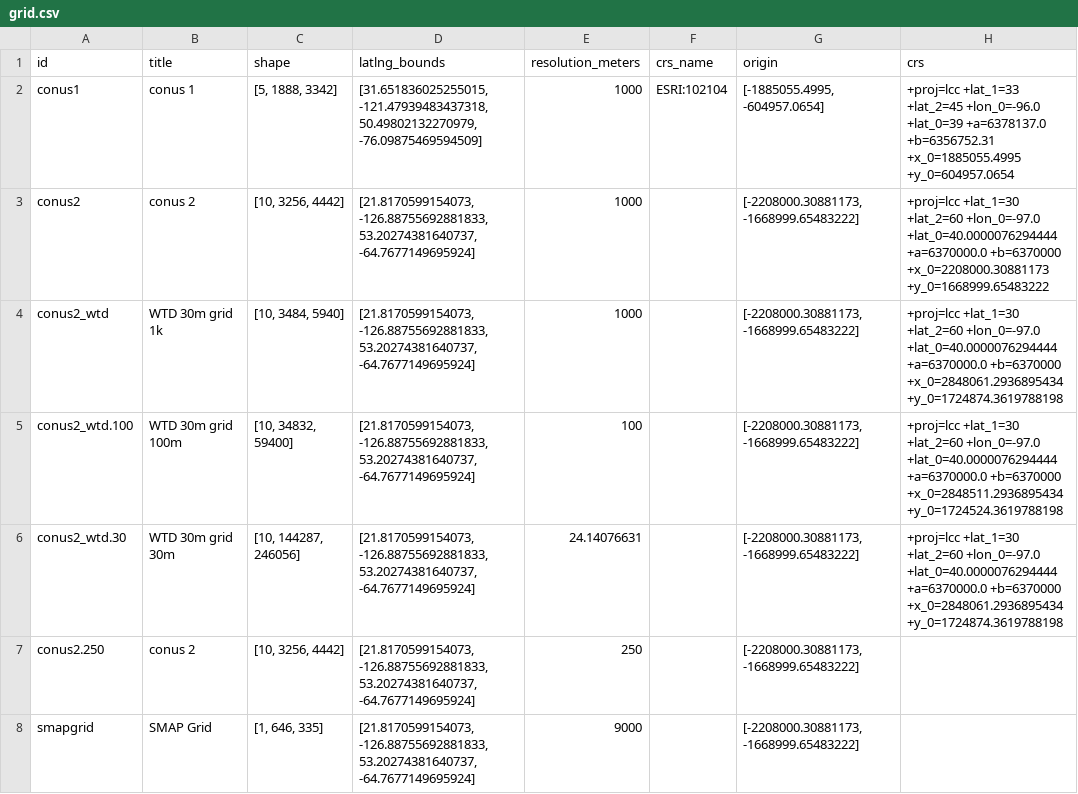
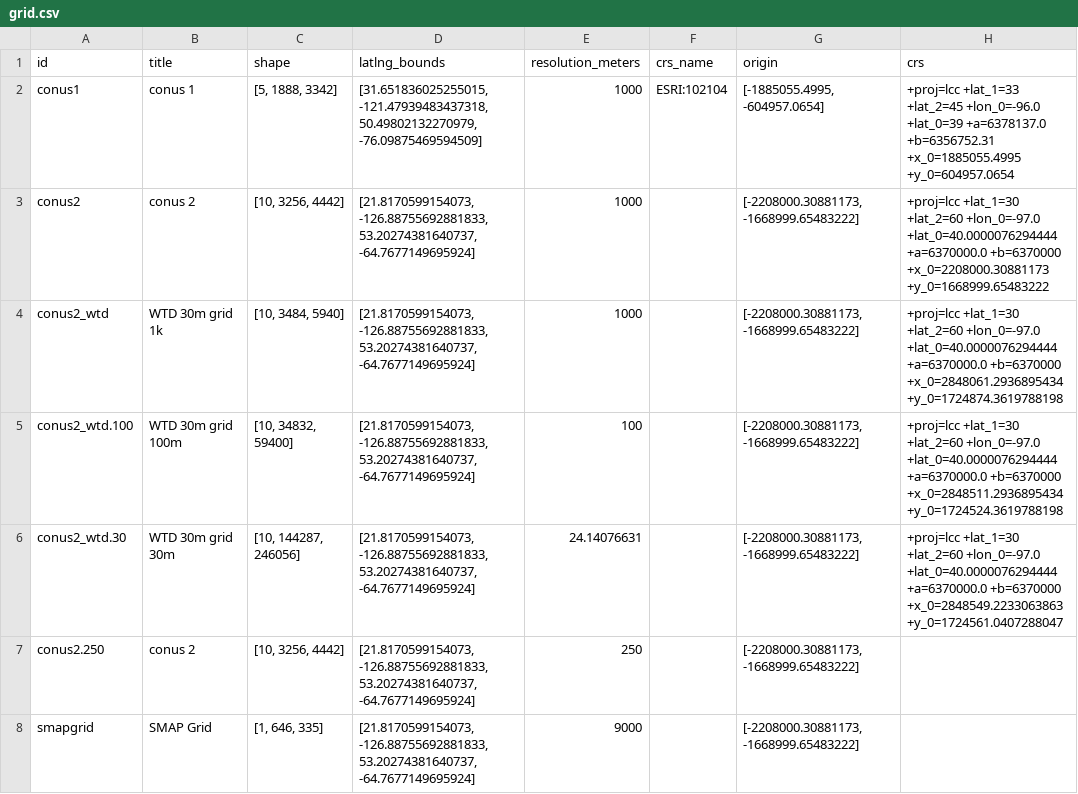
Before and after one commit to hydroframe/hf_hydrodata, a CSV file: src/hf_hydrodata/model/grid.csv, drawn as a sheet.

```diff
--- a/src/hf_hydrodata/model/grid.csv
+++ b/src/hf_hydrodata/model/grid.csv
@@ -5,3 +5,3 @@ conus2_wtd,WTD 30m grid 1k,"[10, 3484, 5940]","[21.8170599154073, -126.887556928
 conus2_wtd.100,WTD 30m grid 100m,"[10, 34832, 59400]","[21.8170599154073, -126.88755692881833, 53.20274381640737, -64.7677149695924]",100,,"[-2208000.30881173, -1668999.65483222]", +proj=lcc +lat_1=30 +lat_2=60 +lon_0=-97.0 +lat_0=40.0000076294444 +a=6370000.0 +b=6370000 +x_0=2848511.2936895434 +y_0=1724524.3619788198
-conus2_wtd.30,WTD 30m grid 30m,"[10, 144287, 246056]","[21.8170599154073, -126.88755692881833, 53.20274381640737, -64.7677149695924]",24.14076631,,"[-2208000.30881173, -1668999.65483222]", +proj=lcc +lat_1=30 +lat_2=60 +lon_0=-97.0 +lat_0=40.0000076294444 +a=6370000.0 +b=6370000 +x_0=2848061.2936895434 +y_0=1724874.3619788198
+conus2_wtd.30,WTD 30m grid 30m,"[10, 144287, 246056]","[21.8170599154073, -126.88755692881833, 53.20274381640737, -64.7677149695924]",24.14076631,,"[-2208000.30881173, -1668999.65483222]", +proj=lcc +lat_1=30 +lat_2=60 +lon_0=-97.0 +lat_0=40.0000076294444 +a=6370000.0 +b=6370000 +x_0=2848549.2233063863 +y_0=1724561.0407288047
 conus2.250,conus 2,"[10, 3256, 4442]","[21.8170599154073, -126.88755692881833, 53.20274381640737, -64.7677149695924]",250,,"[-2208000.30881173, -1668999.65483222]",
```
Also changed, not shown: 1 other file.
